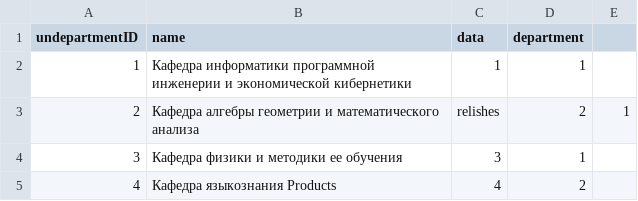
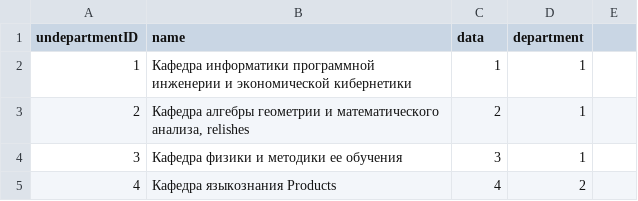
Before and after one commit to nlah/db, a CSV file: lab/import/undepartment.csv, drawn as a sheet; the diff names each change by its address in the sheet, - before the commit and + after, or states it on an @@ line.

```diff
--- a/lab/import/undepartment.csv
+++ b/lab/import/undepartment.csv
-B3 (name): …и математического анализа
+B3 (name): …и математического анализа, relishes
-C3 (data): relishes
+C3 (data): 2
-D3 (department): 2
+D3 (department): 1
-E3: 1
+E3: (empty)
```
Also changed, not shown: lab/import/department.csv, 27 other files.
